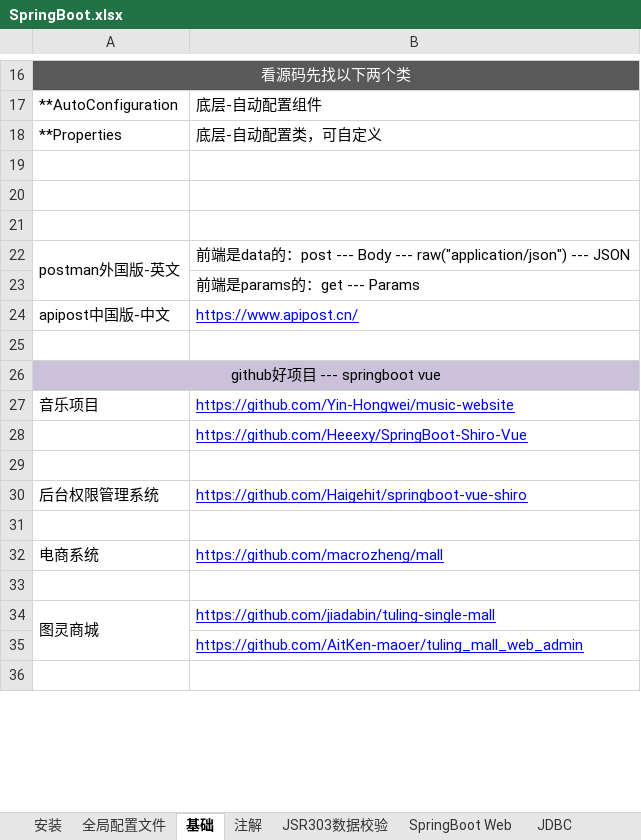
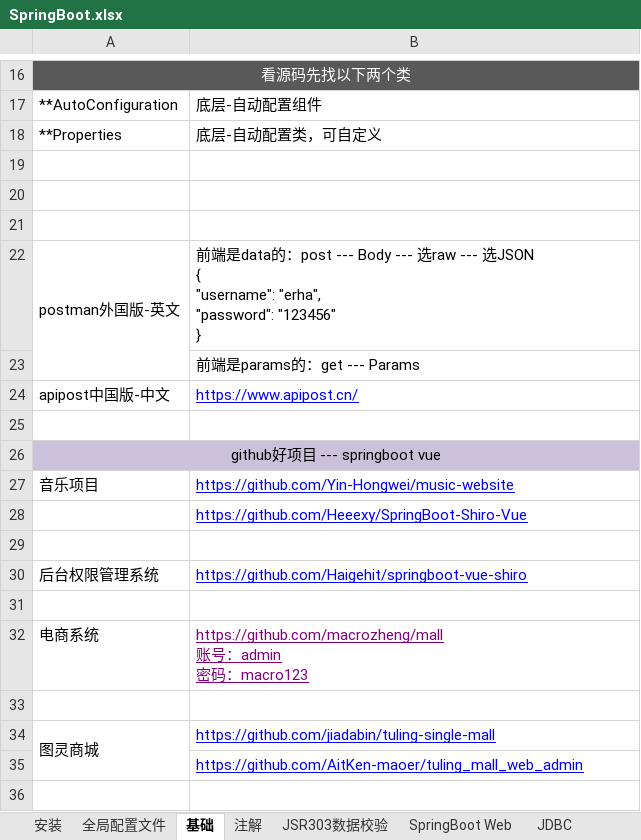
Before and after one commit to sunsetFog/record, an Excel workbook: java/SpringBoot.xlsx, sheet 基础, drawn as a sheet; only a part is shown, gaps mark what is left out; values as stored, in another font and other column widths than the file's, no borders; ↵ is a line break in a cell; the diff names each change by its address in the sheet, - before the commit and + after, or states it on an @@ line.

```diff
--- a/java/SpringBoot.xlsx (sheet 基础)
+++ b/java/SpringBoot.xlsx (sheet 基础)
-B22: …Body --- raw("application/json") --- JSON
+B22: …Body --- 选raw --- 选JSON ↵ { ↵ "username": "erha", ↵ "password": "123456" ↵ }
-B32: https://github.com/macrozheng/mall
+B32: https://github.com/macrozheng/mall ↵ 账号：admin ↵ 密码：macro123
-B32 text colour: #0000FF
+B32 text colour: #800080
```
Also changed, not shown: sheet mybatis, java/mysql.xlsx, website/git.xlsx, 3 other files.
